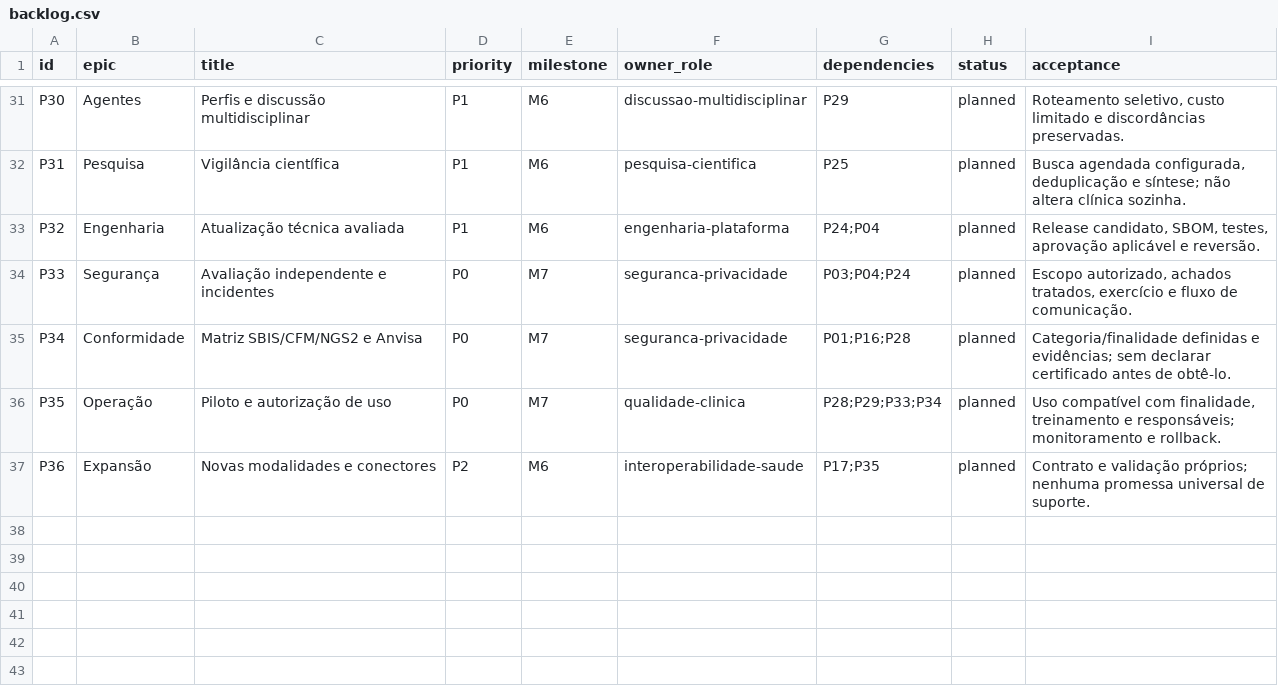
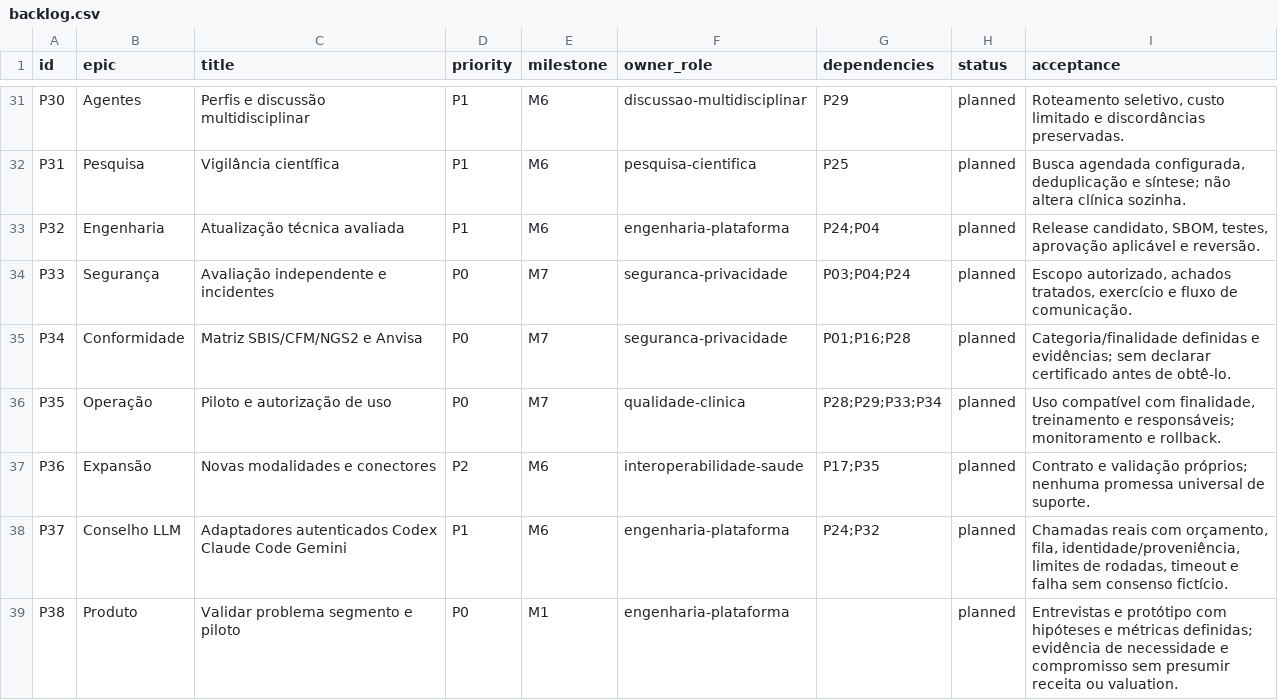
Before and after one commit to alexwaltersdorf/PACS---HIS-WEB, a CSV file: planning/backlog.csv, drawn as a sheet; only a part is shown, gaps mark what is left out.

Commit message:
feat: adiciona conselho colaborativo Codex Claude e Gemini

```diff
--- a/planning/backlog.csv
+++ b/planning/backlog.csv
@@ -37 +37,3 @@
 "P36","Expansão","Novas modalidades e conectores","P2","M6","interoperabilidade-saude","P17;P35","planned","Contrato e validação próprios; nenhuma promessa universal de suporte."
+"P37","Conselho LLM","Adaptadores autenticados Codex Claude Code Gemini","P1","M6","engenharia-plataforma","P24;P32","planned","Chamadas reais com orçamento, fila, identidade/proveniência, limites de rodadas, timeout e falha sem consenso fictício."
+"P38","Produto","Validar problema segmento e piloto","P0","M1","engenharia-plataforma","","planned","Entrevistas e protótipo com hipóteses e métricas definidas; evidência de necessidade e compromisso sem presumir receita ou valuation."
```
Also changed, not shown: 26 other files.
